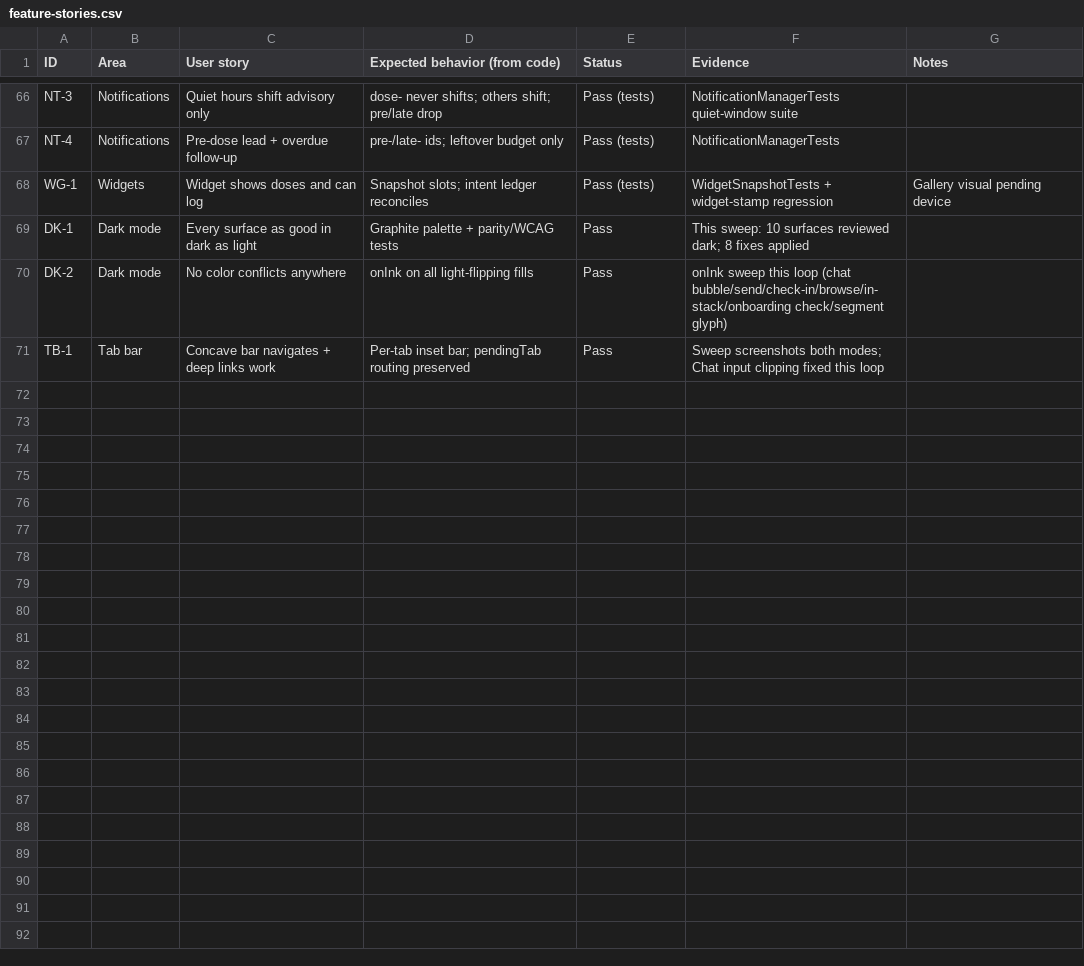
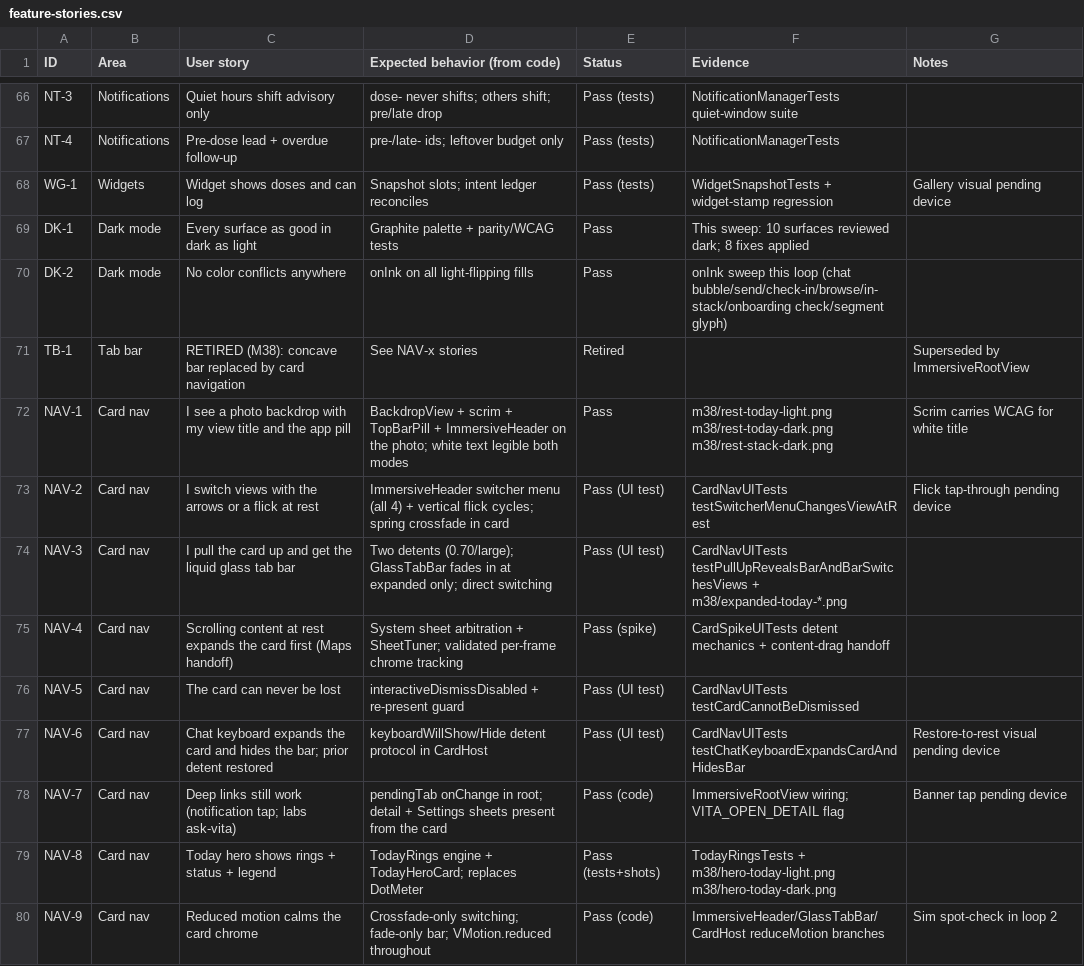
Before and after one commit to advegaf/vita, a CSV file: QA/feature-stories.csv, drawn as a sheet; only a part is shown, gaps mark what is left out.

Commit message:
M38: Today rings hero + backdrop final pick + NAV story rows
TodayHeroCard (three-ring cluster: doses/streak/week + status headline +
legend) replaces the DotMeter; TodayRings engine unit-tested (289 green).
Backdrop settled on the dark-leaves photo (runner-up removed from bundle).
Send button + glass bar items get accessibility ids; CardNavUITests cover
pull-up bar reveal, switcher menu, dismiss guard, and keyboard protocol.

```diff
--- a/QA/feature-stories.csv
+++ b/QA/feature-stories.csv
@@ -70,2 +70,11 @@ DK-1,Dark mode,Every surface as good in dark as light,Graphite palette + parity/
 DK-2,Dark mode,No color conflicts anywhere,onInk on all light-flipping fills,Pass,onInk sweep this loop (chat bubble/send/check-in/browse/in-stack/onboarding check/segment glyph),
-TB-1,Tab bar,Concave bar navigates + deep links work,Per-tab inset bar; pendingTab routing preserved,Pass,Sweep screenshots both modes; Chat input clipping fixed this loop,
+TB-1,Tab bar,RETIRED (M38): concave bar replaced by card navigation,See NAV-x stories,Retired,,Superseded by ImmersiveRootView
+NAV-1,Card nav,I see a photo backdrop with my view title and the app pill,BackdropView + scrim + TopBarPill + ImmersiveHeader on the photo; white text legible both modes,Pass,m38/rest-today-light.png m38/rest-today-dark.png m38/rest-stack-dark.png,Scrim carries WCAG for white title
+NAV-2,Card nav,I switch views with the arrows or a flick at rest,ImmersiveHeader switcher menu (all 4) + vertical flick cycles; spring crossfade in card,Pass (UI test),CardNavUITests testSwitcherMenuChangesViewAtRest,Flick tap-through pending device
+NAV-3,Card nav,I pull the card up and get the liquid glass tab bar,Two detents (0.70/large); GlassTabBar fades in at expanded only; direct switching,Pass (UI test),CardNavUITests testPullUpRevealsBarAndBarSwitchesViews + m38/expanded-today-*.png,
+NAV-4,Card nav,Scrolling content at rest expands the card first (Maps handoff),System sheet arbitration + SheetTuner; validated per-frame chrome tracking,Pass (spike),CardSpikeUITests detent mechanics + content-drag handoff,
+NAV-5,Card nav,The card can never be lost,interactiveDismissDisabled + re-present guard,Pass (UI test),CardNavUITests testCardCannotBeDismissed,
+NAV-6,Card nav,Chat keyboard expands the card and hides the bar; prior detent restored,keyboardWillShow/Hide detent protocol in CardHost,Pass (UI test),CardNavUITests testChatKeyboardExpandsCardAndHidesBar,Restore-to-rest visual pending device
+NAV-7,Card nav,Deep links still work (notification tap; labs ask-vita),pendingTab onChange in root; detail + Settings sheets present from the card,Pass (code),ImmersiveRootView wiring; VITA_OPEN_DETAIL flag,Banner tap pending device
+NAV-8,Card nav,Today hero shows rings + status + legend,TodayRings engine + TodayHeroCard; replaces DotMeter,Pass (tests+shots),TodayRingsTests + m38/hero-today-light.png m38/hero-today-dark.png,
+NAV-9,Card nav,Reduced motion calms the card chrome,Crossfade-only switching; fade-only bar; VMotion.reduced throughout,Pass (code),ImmersiveHeader/GlassTabBar/CardHost reduceMotion branches,Sim spot-check in loop 2
```
Also changed, not shown: 11 other files.
